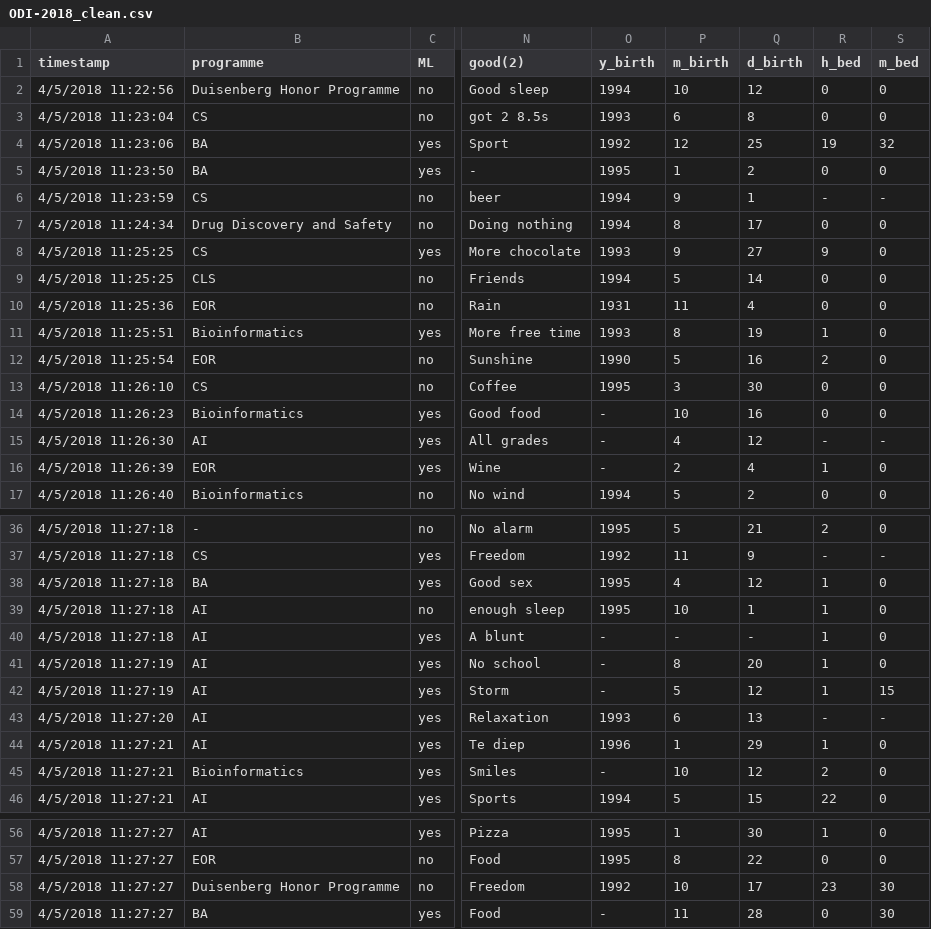
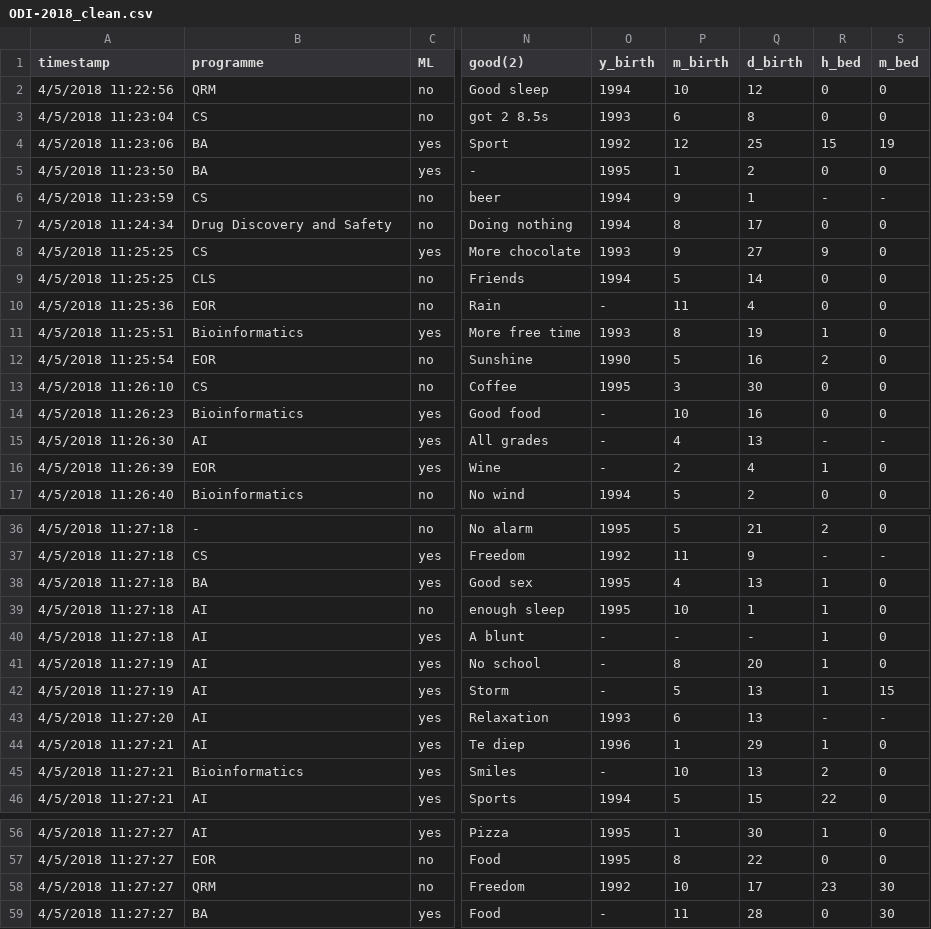
Before and after one commit to FionaLippert/DataMining, a CSV file: ODI-2018_clean.csv, drawn as a sheet; only a part is shown, gaps mark what is left out; the diff covers the shown part only; the diff names each change by its address in the sheet, - before the commit and + after, or states it on an @@ line.

```diff
--- a/ODI-2018_clean.csv
+++ b/ODI-2018_clean.csv
-B2 (programme): Duisenberg Honor Programme
+B2 (programme): QRM
-R4 (h_bed): 19
+R4 (h_bed): 15
-S4 (m_bed): 32
+S4 (m_bed): 19
-O10 (y_birth): 1931
+O10 (y_birth): -
-Q15 (d_birth): 12
+Q15 (d_birth): 13
-Q38 (d_birth): 12
+Q38 (d_birth): 13
-Q42 (d_birth): 12
+Q42 (d_birth): 13
-Q45 (d_birth): 12
+Q45 (d_birth): 13
-B58 (programme): Duisenberg Honor Programme
+B58 (programme): QRM
```
Also changed, not shown: 9 edited cells elsewhere in this file, 2 other files.
